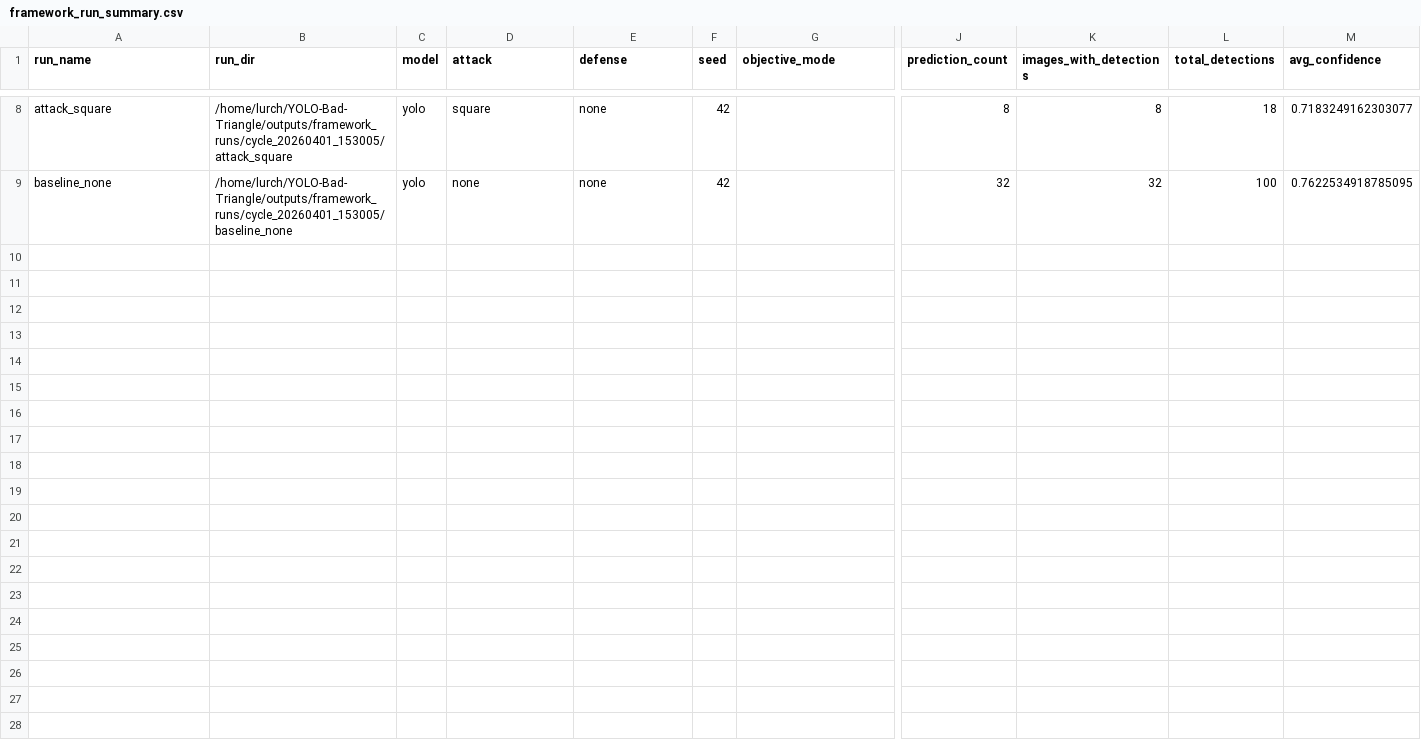
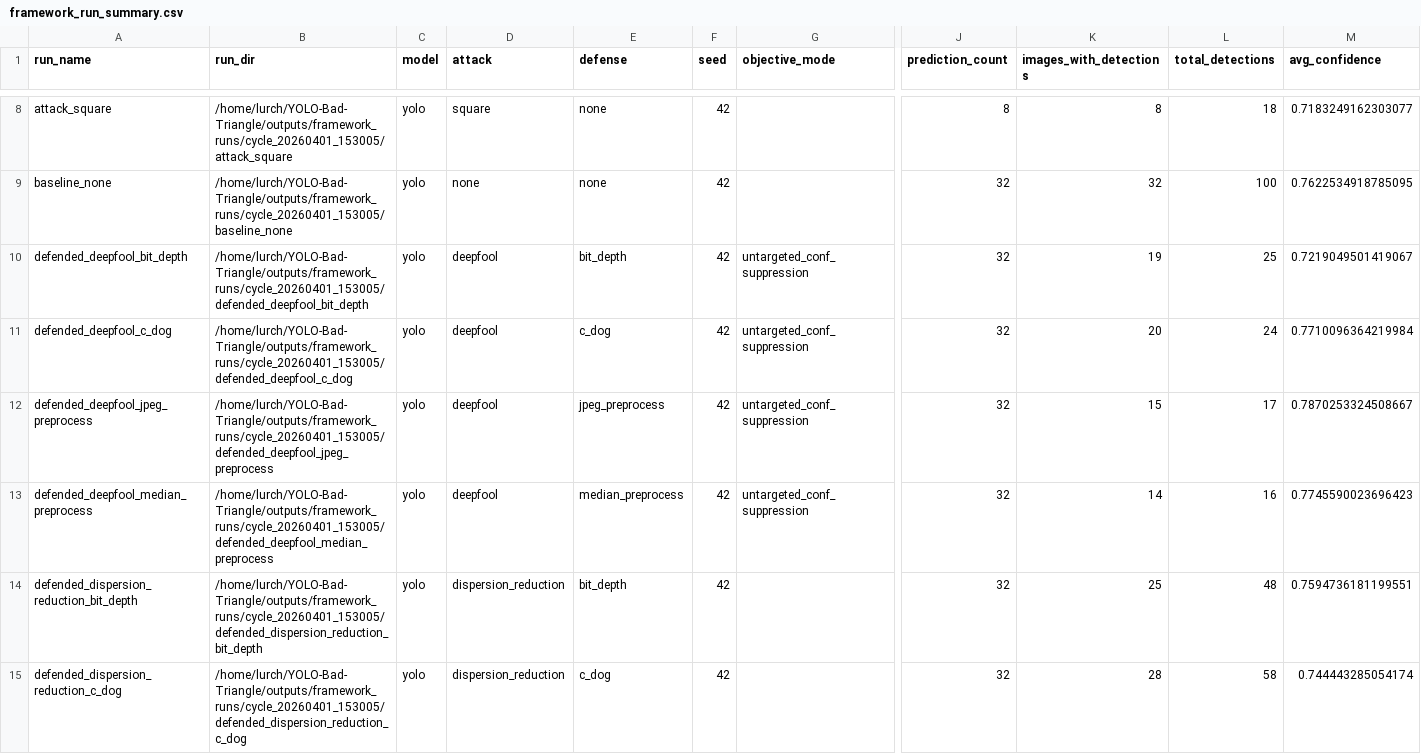
Before and after one commit to Cmaddock99/YOLO-Bad-Triangle, a CSV file: outputs/framework_reports/cycle_20260401_153005/framework_run_summary.csv, drawn as a sheet; only a part is shown, gaps mark what is left out; rows hold the shown columns only; the diff covers the shown part only; the diff names each change by its address in the sheet, - before the commit and + after, or states it on an @@ line.

Commit message:
auto_cycle: cycle_20260401_153005 phase 2/matrix complete
Top attacks : square, deepfool, dispersion_reduction
Top defenses: c_dog, bit_depth, jpeg_preprocess

*** PARTIAL — phases 3–4 still pending ***
See outputs/cycle_status.md for live status.

```diff
--- a/outputs/framework_reports/cycle_20260401_153005/framework_run_summary.csv
+++ b/outputs/framework_reports/cycle_20260401_153005/framework_run_summary.csv
+row 10: defended_deepfool_bit_depth | /home/lurch/YOLO-Bad-Triangle/outputs/framework_runs/cycle_20260401_153005/defended_deepfool_bit_depth | yolo | deepfool | bit_depth | 42 | untargeted_conf_suppression | 32 | 19 | 25 | 0.7219049501419067
+row 11: defended_deepfool_c_dog | /home/lurch/YOLO-Bad-Triangle/outputs/framework_runs/cycle_20260401_153005/defended_deepfool_c_dog | yolo | deepfool | c_dog | 42 | untargeted_conf_suppression | 32 | 20 | 24 | 0.7710096364219984
+row 12: defended_deepfool_jpeg_preprocess | /home/lurch/YOLO-Bad-Triangle/outputs/framework_runs/cycle_20260401_153005/defended_deepfool_jpeg_preprocess | yolo | deepfool | jpeg_preprocess | 42 | untargeted_conf_suppression | 32 | 15 | 17 | 0.7870253324508667
+row 13: defended_deepfool_median_preprocess | /home/lurch/YOLO-Bad-Triangle/outputs/framework_runs/cycle_20260401_153005/defended_deepfool_median_preprocess | yolo | deepfool | median_preprocess | 42 | untargeted_conf_suppression | 32 | 14 | 16 | 0.7745590023696423
+row 14: defended_dispersion_reduction_bit_depth | /home/lurch/YOLO-Bad-Triangle/outputs/framework_runs/cycle_20260401_153005/defended_dispersion_reduction_bit_depth | yolo | dispersion_reduction | bit_depth | 42 |  | 32 | 25 | 48 | 0.7594736181199551
+row 15: defended_dispersion_reduction_c_dog | /home/lurch/YOLO-Bad-Triangle/outputs/framework_runs/cycle_20260401_153005/defended_dispersion_reduction_c_dog | yolo | dispersion_reduction | c_dog | 42 |  | 32 | 28 | 58 | 0.744443285054174
```
Also changed, not shown: 6 added rows elsewhere in this file, 4 other files.
